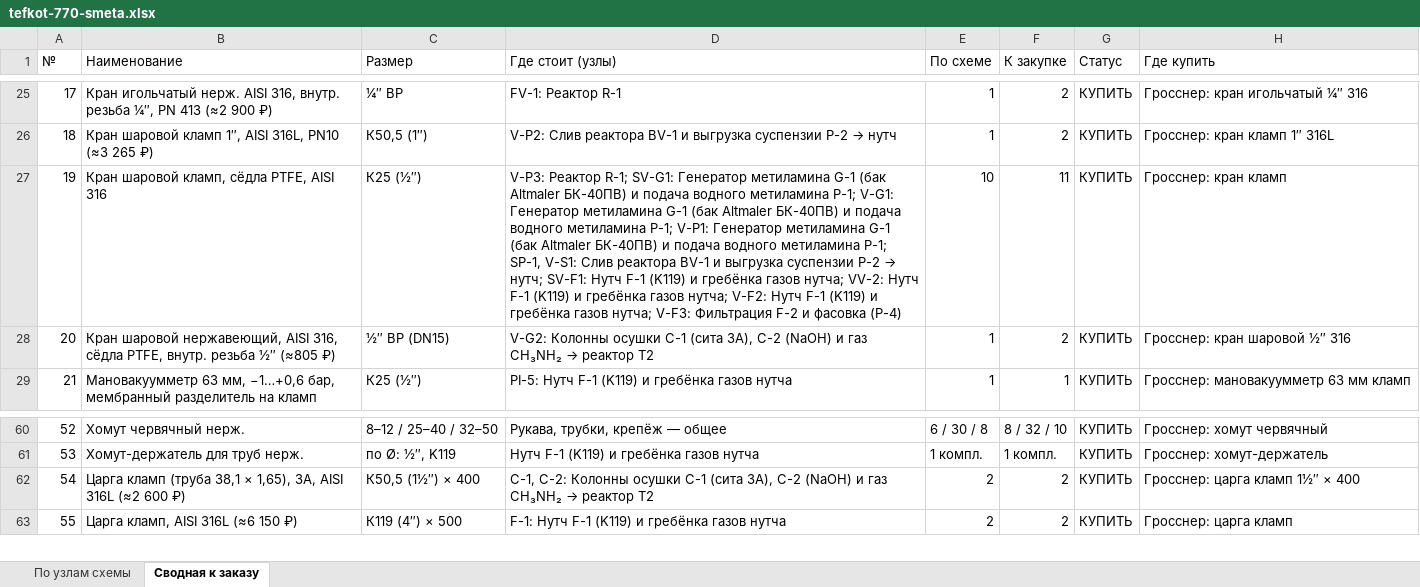
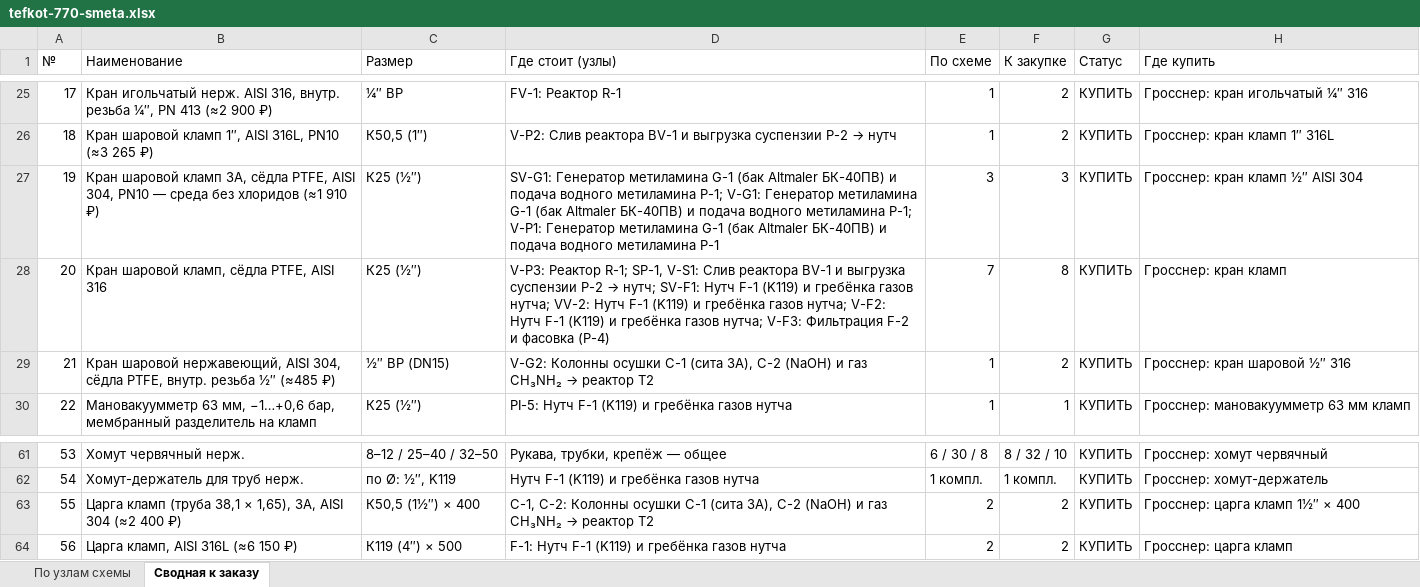
Before and after one commit to Elebra2005/claude, an Excel workbook: tefkot/itog/tefkot-770-smeta.xlsx, sheet Сводная к заказу, drawn as a sheet; only a part is shown, gaps mark what is left out; values as stored, in another font and other column widths than the file's, no cell formats; addresses are those after the commit; the diff names each change by its address in the sheet, - before the commit and + after, or states it on an @@ line.

```diff
--- a/tefkot/itog/tefkot-770-smeta.xlsx (sheet Сводная к заказу)
+++ b/tefkot/itog/tefkot-770-smeta.xlsx (sheet Сводная к заказу)
+row 27: 19 | Кран шаровой кламп 3A, сёдла PTFE, AISI 304, PN10 — среда без хлоридов (≈1 910 ₽) | К25 (½″) | SV-G1: Генератор метиламина G-1 (бак Altmaler БК-40ПВ) и подача водного метиламина P-1; V-G1: Генератор метиламина G-1 (бак Altmaler БК-40ПВ) и подача водного метиламина P-1; V-P1: Генератор метиламина G-1 (бак Altmaler БК-40ПВ) и подача водного метиламина P-1 | 3 | 3 | КУПИТЬ | Гросснер: кран кламп ½″ AISI 304
@@ column A (№) renumbered from row 28 down @@
-D28 (Где стоит (узлы)): …Реактор R-1; SV-G1: Генератор метиламина G-1 (бак Altmaler БК-40ПВ) и подача водного метиламина P-1; V-G1: Генератор метиламина G-1 (бак Altmaler БК-40ПВ) и подача водного метиламина P-1; V-P1: Генератор метиламина G-1 (бак Altmaler БК-40ПВ) и подача водного метиламина P-1; SP-1, V-S1:…
+D28 (Где стоит (узлы)): …Реактор R-1; SP-1, V-S1:…
-E28 (По схеме): 10
+E28 (По схеме): 7
-F28 (К закупке): 11
+F28 (К закупке): 8
-B29 (Наименование): …нержавеющий, AISI 316, сёдла PTFE, внутр. резьба ½″ (≈805 ₽)
+B29 (Наименование): …нержавеющий, AISI 304, сёдла PTFE, внутр. резьба ½″ (≈485 ₽)
-B63 (Наименование): …3A, AISI 316L (≈2 600 ₽)
+B63 (Наименование): …3A, AISI 304 (≈2 400 ₽)
```
Also changed, not shown: sheet По узлам схемы, cell formats, 4 other files.
